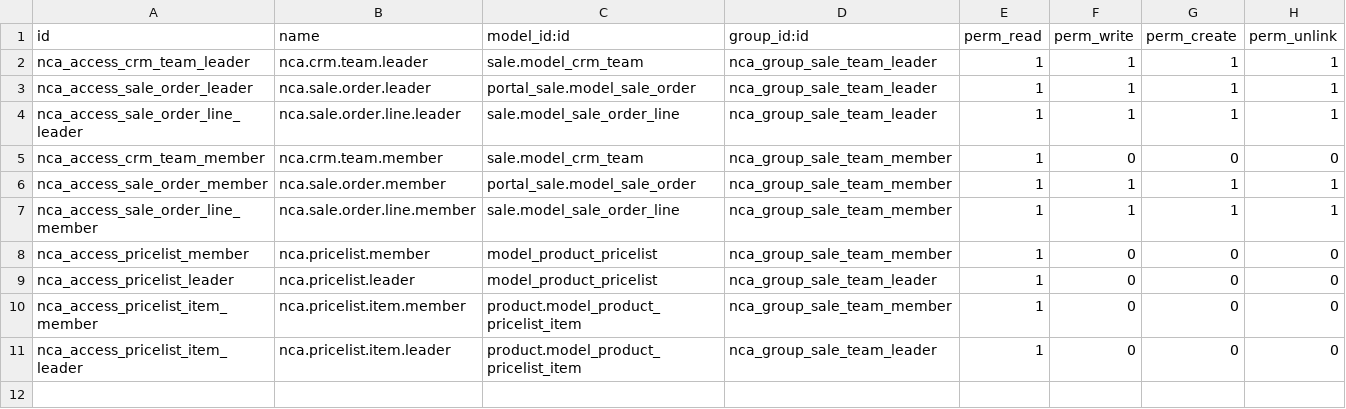
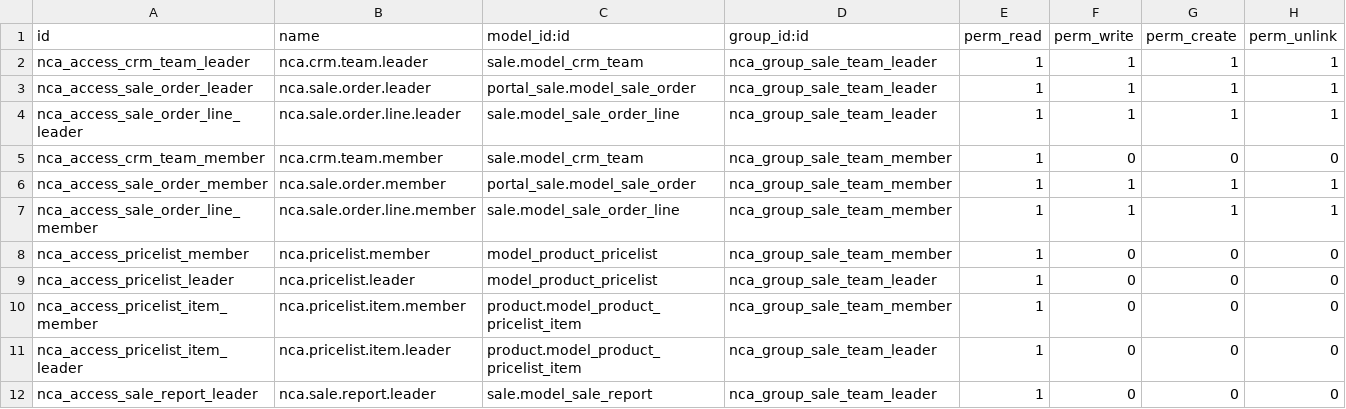
Before and after one commit to evils1990/newca, a CSV file: custom_addons/sale_agency/security/ir.model.access.csv, drawn as a sheet.

Commit message:
commit new code, update order line leader rule, add sale team report rule

```diff
--- a/custom_addons/sale_agency/security/ir.model.access.csv
+++ b/custom_addons/sale_agency/security/ir.model.access.csv
@@ -11 +11,2 @@ nca_access_pricelist_item_member,nca.pricelist.item.member,product.model_product
 nca_access_pricelist_item_leader,nca.pricelist.item.leader,product.model_product_pricelist_item,nca_group_sale_team_leader,1,0,0,0
+nca_access_sale_report_leader,nca.sale.report.leader,sale.model_sale_report,nca_group_sale_team_leader,1,0,0,0
```
Also changed, not shown: 2 other files.
